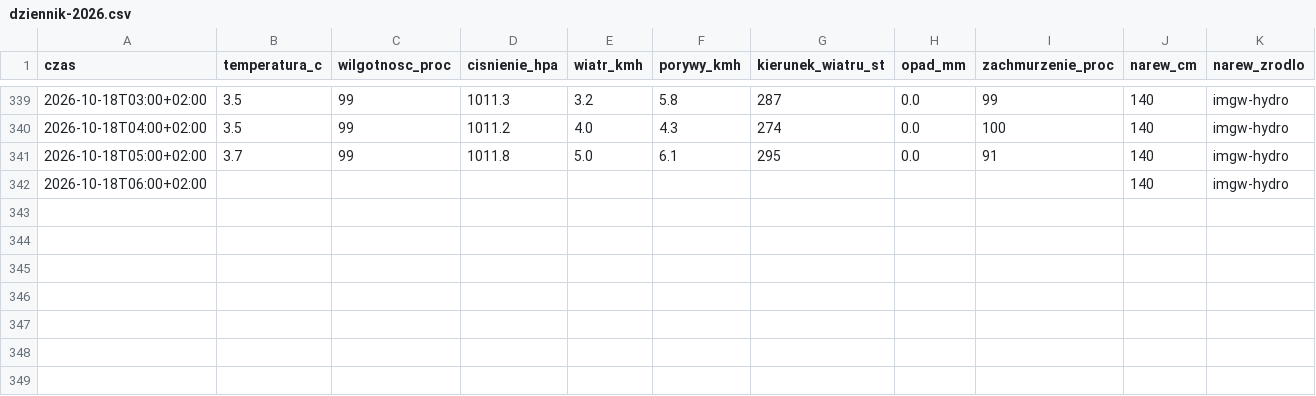
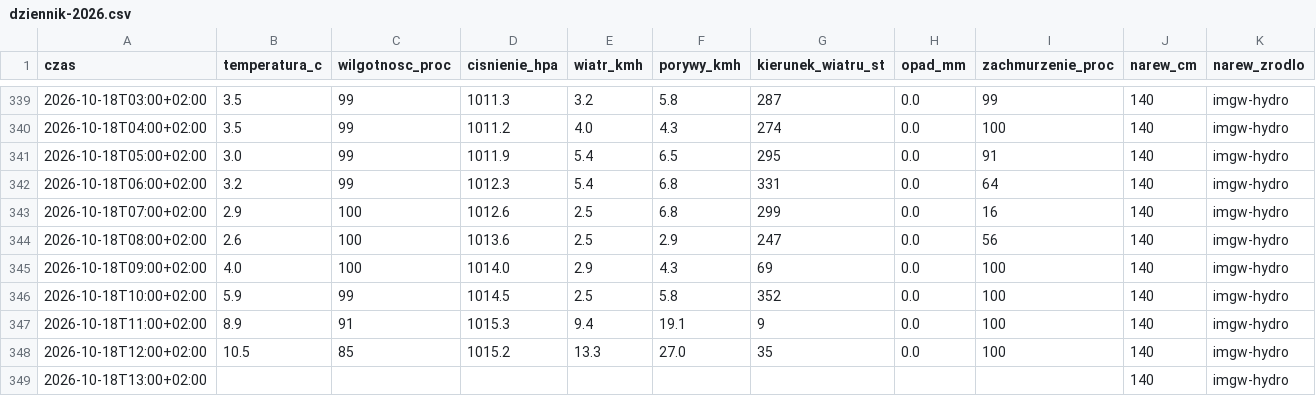
Before and after one commit to arturwyrzykowski/pogoda-tv, a CSV file: data/dziennik-2026.csv, drawn as a sheet; only a part is shown, gaps mark what is left out.

```diff
--- a/data/dziennik-2026.csv
+++ b/data/dziennik-2026.csv
@@ -340,3 +340,10 @@ czas,temperatura_c,wilgotnosc_proc,cisnienie_hpa,wiatr_kmh,porywy_kmh,kierunek_w
 2026-10-18T04:00+02:00,3.5,99,1011.2,4.0,4.3,274,0.0,100,140,imgw-hydro
-2026-10-18T05:00+02:00,3.7,99,1011.8,5.0,6.1,295,0.0,91,140,imgw-hydro
-2026-10-18T06:00+02:00,,,,,,,,,140,imgw-hydro
+2026-10-18T05:00+02:00,3.0,99,1011.9,5.4,6.5,295,0.0,91,140,imgw-hydro
+2026-10-18T06:00+02:00,3.2,99,1012.3,5.4,6.8,331,0.0,64,140,imgw-hydro
+2026-10-18T07:00+02:00,2.9,100,1012.6,2.5,6.8,299,0.0,16,140,imgw-hydro
+2026-10-18T08:00+02:00,2.6,100,1013.6,2.5,2.9,247,0.0,56,140,imgw-hydro
+2026-10-18T09:00+02:00,4.0,100,1014.0,2.9,4.3,69,0.0,100,140,imgw-hydro
+2026-10-18T10:00+02:00,5.9,99,1014.5,2.5,5.8,352,0.0,100,140,imgw-hydro
+2026-10-18T11:00+02:00,8.9,91,1015.3,9.4,19.1,9,0.0,100,140,imgw-hydro
+2026-10-18T12:00+02:00,10.5,85,1015.2,13.3,27.0,35,0.0,100,140,imgw-hydro
+2026-10-18T13:00+02:00,,,,,,,,,140,imgw-hydro
```
Also changed, not shown: 1 other file.
